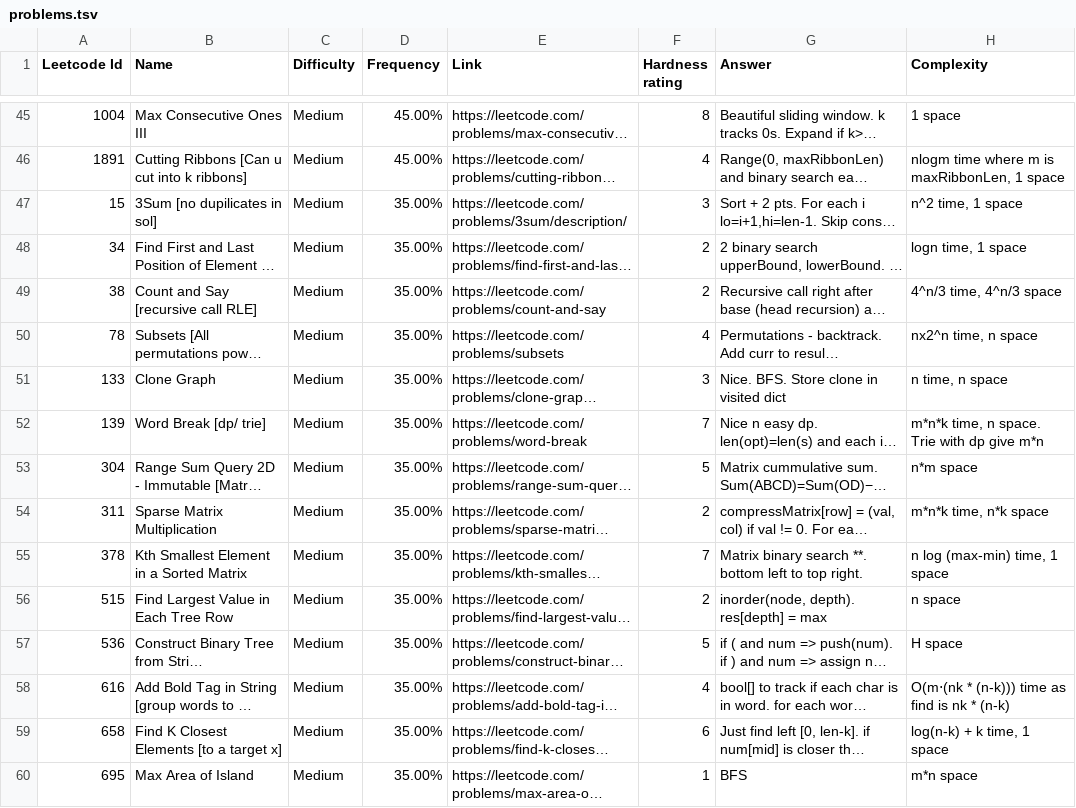
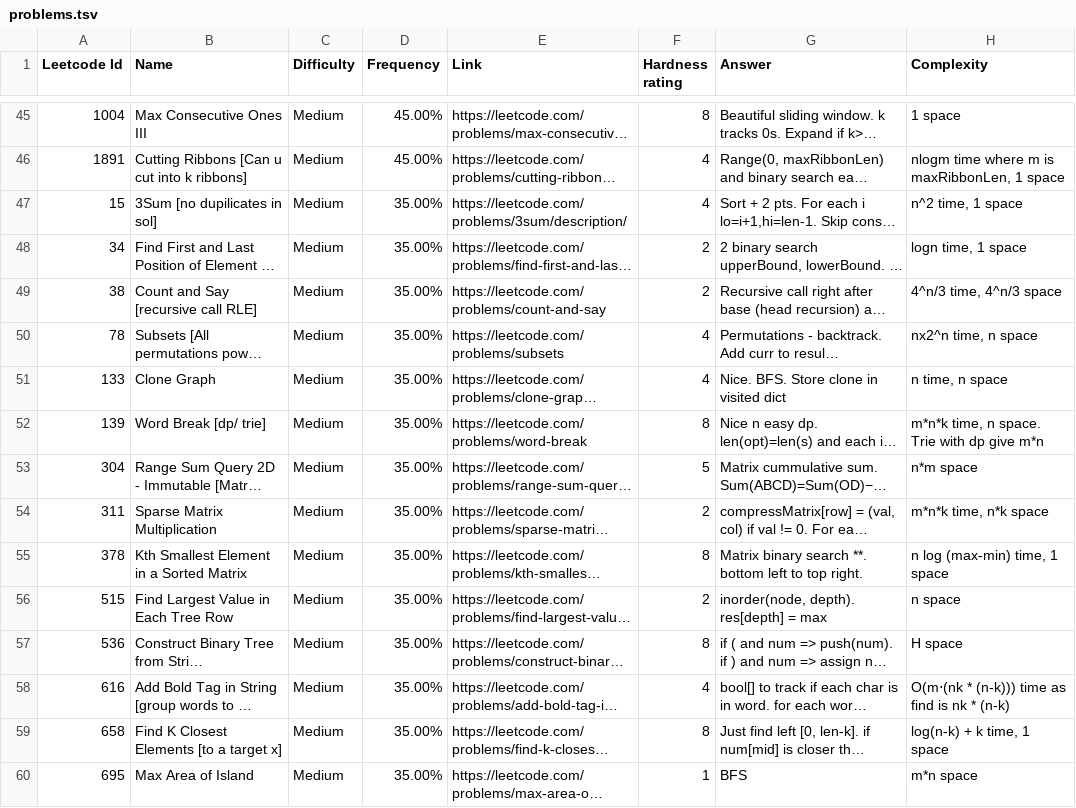
Before and after one commit to gsriram7/MyFlashCards, a TSV file: problems.tsv, drawn as a sheet; only a part is shown, gaps mark what is left out; long unchanged cells end in …; the diff covers the shown part only; the diff names each change by its address in the sheet, - before the commit and + after, or states it on an @@ line.

Commit message:
Add problems 70 to 85
Retag question hardness

```diff
--- a/problems.tsv
+++ b/problems.tsv
-F47 (Hardness rating): 3
+F47 (Hardness rating): 4
-F51 (Hardness rating): 3
+F51 (Hardness rating): 4
-F52 (Hardness rating): 7
+F52 (Hardness rating): 8
-F55 (Hardness rating): 7
+F55 (Hardness rating): 8
-F57 (Hardness rating): 5
+F57 (Hardness rating): 8
-F59 (Hardness rating): 6
+F59 (Hardness rating): 8
```
Also changed, not shown: 14 added rows and 15 edited cells elsewhere in this file.
